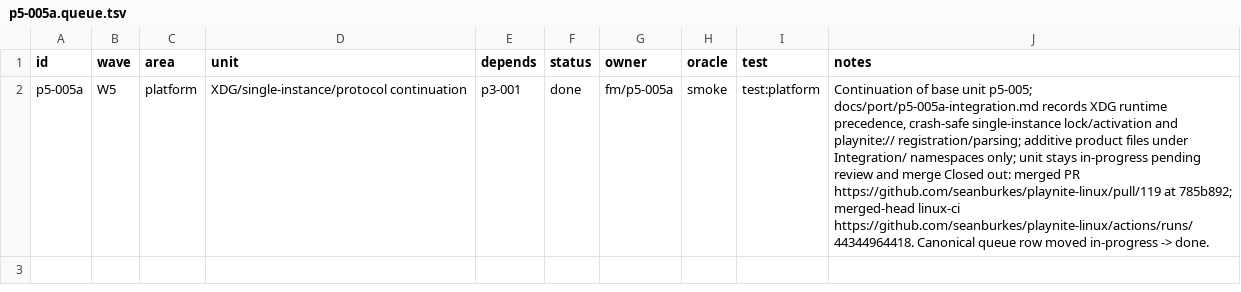
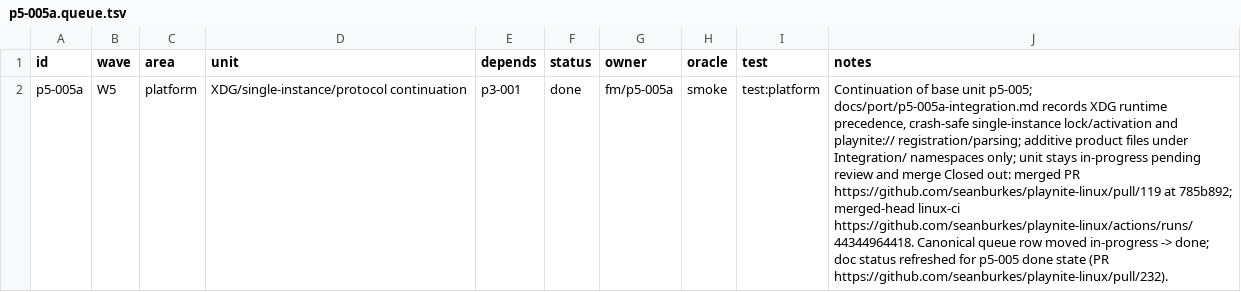
Before and after one commit to seanburkes/playnite-linux, a TSV file: docs/port/units/p5-005a.queue.tsv, drawn as a sheet; the diff names each change by its address in the sheet, - before the commit and + after, or states it on an @@ line.

Commit message:
docs(port): update p5-005a-integration status for p5-005 (#232)
* docs(port): update p5-005a-integration status for p5-005

* docs(port): record p5-005a unit evidence for PR #232

```diff
--- a/docs/port/units/p5-005a.queue.tsv
+++ b/docs/port/units/p5-005a.queue.tsv
-J2 (notes): …in-progress -> done.
+J2 (notes): …in-progress -> done; doc status refreshed for p5-005 done state (PR https://github.com/seanburkes/playnite-linux/pull/232).
```
Also changed, not shown: 2 other files.
